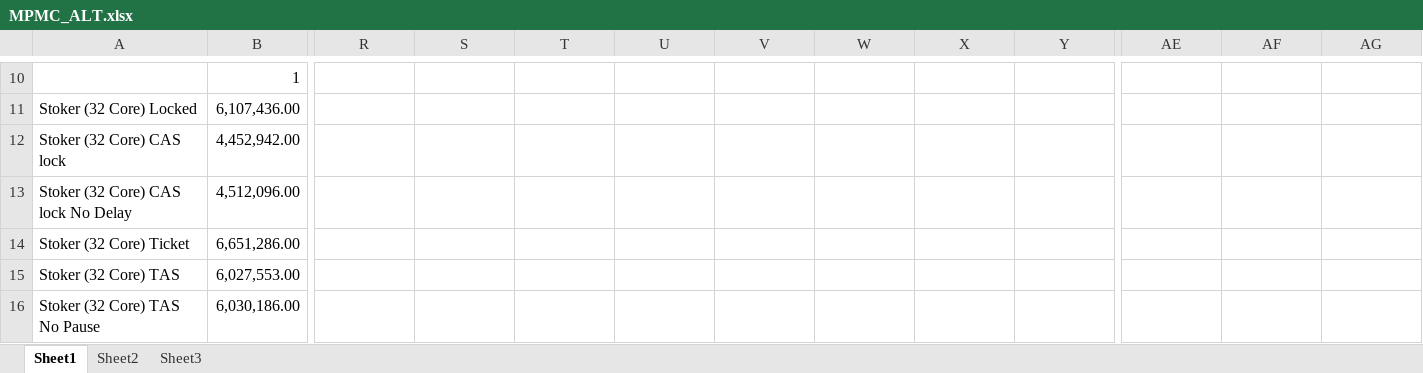
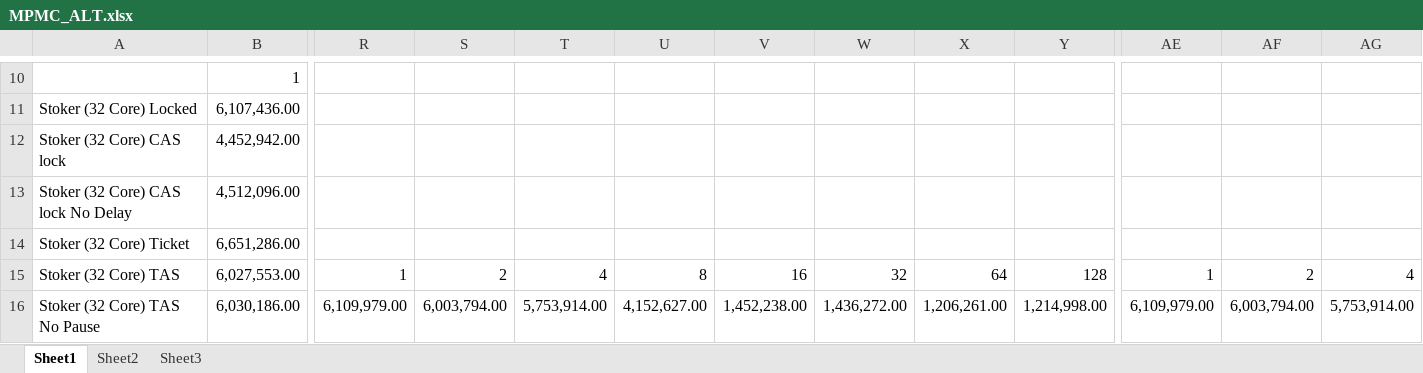
Before and after one commit to gibsonma/FYP, an Excel workbook: Data Structures/linked_list/Singly Linked Buffer/MPMC_ALT.xlsx, sheet Sheet1, drawn as a sheet; only a part is shown, gaps mark what is left out; values as stored, in another font and other column widths than the file's, no borders; charts and pictures not drawn; the diff covers the shown part only; the diff names each change by its address in the sheet, - before the commit and + after, or states it on an @@ line.

```diff
--- a/Data Structures/linked_list/Singly Linked Buffer/MPMC_ALT.xlsx (sheet Sheet1)
+++ b/Data Structures/linked_list/Singly Linked Buffer/MPMC_ALT.xlsx (sheet Sheet1)
-R15: (empty)
+R15: 1
-S15: (empty)
+S15: 2
-T15: (empty)
+T15: 4
-U15: (empty)
+U15: 8
-V15: (empty)
+V15: 16
-W15: (empty)
+W15: 32
-X15: (empty)
+X15: 64
-Y15: (empty)
+Y15: 128
-AE15: (empty)
+AE15: 1
-AF15: (empty)
+AF15: 2
-AG15: (empty)
+AG15: 4
-R16: (empty)
+R16: 6,109,979.00
-S16: (empty)
+S16: 6,003,794.00
-T16: (empty)
+T16: 5,753,914.00
-U16: (empty)
+U16: 4,152,627.00
-V16: (empty)
+V16: 1,452,238.00
-W16: (empty)
+W16: 1,436,272.00
-X16: (empty)
+X16: 1,206,261.00
-Y16: (empty)
+Y16: 1,214,998.00
-AE16: (empty)
+AE16: 6,109,979.00
-AF16: (empty)
+AF16: 6,003,794.00
-AG16: (empty)
+AG16: 5,753,914.00
```
Also changed, not shown: 3 added rows, 3 removed rows and 274 edited cells elsewhere in this sheet, charts or pictures, Data Structures/linked_list/Doubly Linked Buffer/MPMC_Buffer_Test_Data.xlsx, 2 other files.
